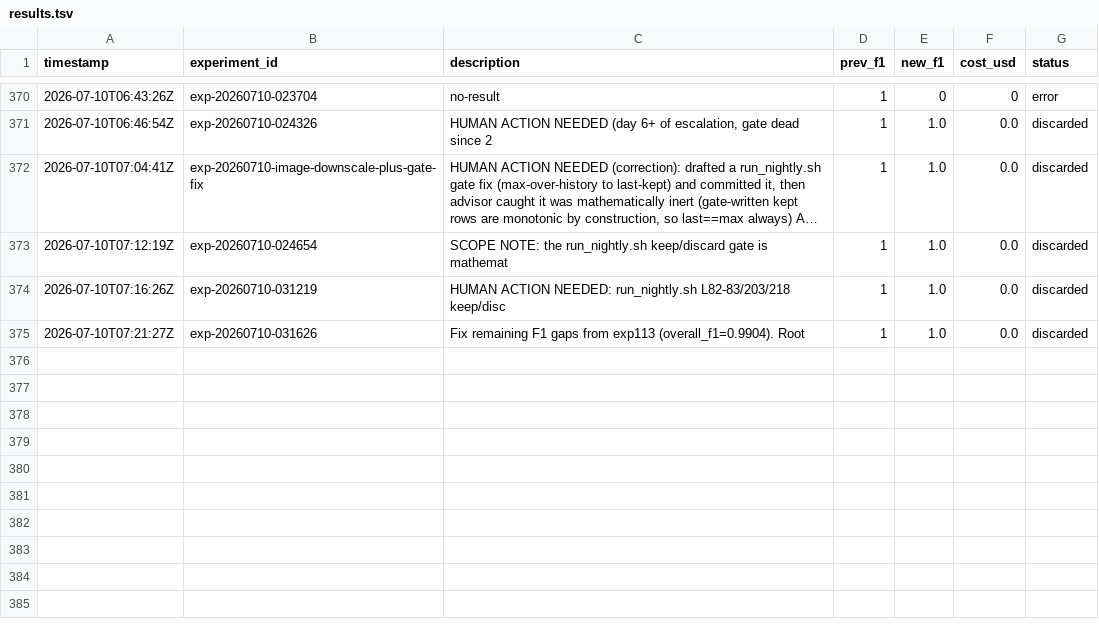
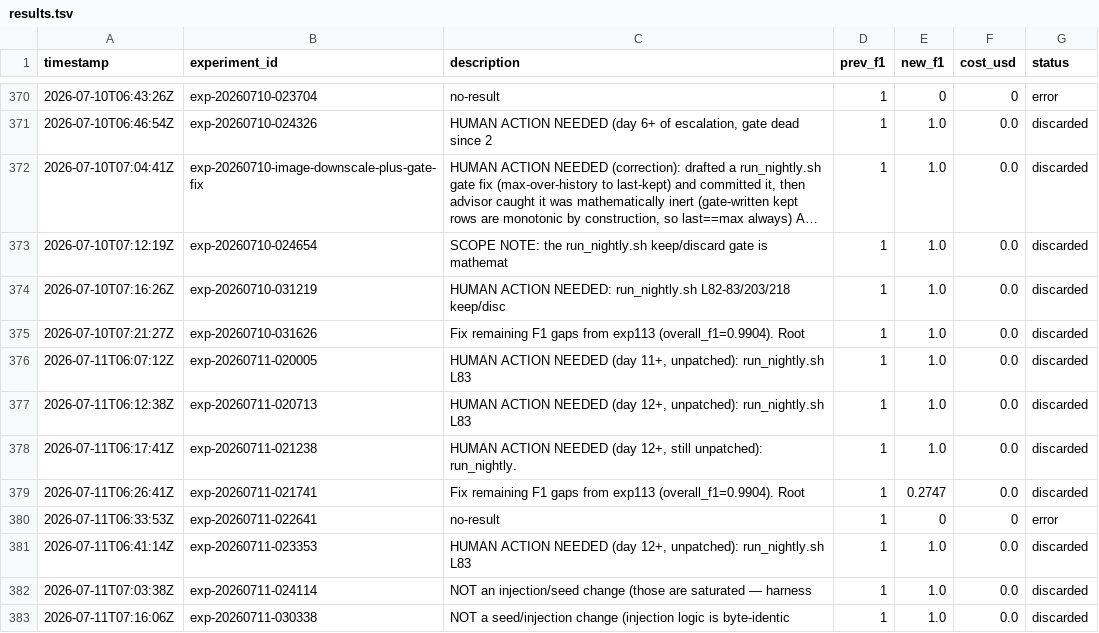
Before and after one commit to amruth9459/nanoclaw, a TSV file: groups/main/lexios-autoresearch/results.tsv, drawn as a sheet; only a part is shown, gaps mark what is left out; long unchanged cells end in …; the diff names each change by its address in the sheet, - before the commit and + after, or states it on an @@ line.

```diff
--- a/groups/main/lexios-autoresearch/results.tsv
+++ b/groups/main/lexios-autoresearch/results.tsv
+row 376: 2026-07-11T06:07:12Z | exp-20260711-020005 | HUMAN ACTION NEEDED (day 11+, unpatched): run_nightly.sh L83 | 1 | 1.0 | 0.0 | discarded
+row 377: 2026-07-11T06:12:38Z | exp-20260711-020713 | HUMAN ACTION NEEDED (day 12+, unpatched): run_nightly.sh L83 | 1 | 1.0 | 0.0 | discarded
+row 378: 2026-07-11T06:17:41Z | exp-20260711-021238 | HUMAN ACTION NEEDED (day 12+, still unpatched): run_nightly. | 1 | 1.0 | 0.0 | discarded
+row 379: 2026-07-11T06:26:41Z | exp-20260711-021741 | Fix remaining F1 gaps from exp113 (overall_f1=0.9904). Root | 1 | 0.2747 | 0.0 | discarded
+row 380: 2026-07-11T06:33:53Z | exp-20260711-022641 | no-result | 1 | 0 | 0 | error
+row 381: 2026-07-11T06:41:14Z | exp-20260711-023353 | HUMAN ACTION NEEDED (day 12+, unpatched): run_nightly.sh L83 | 1 | 1.0 | 0.0 | discarded
+row 382: 2026-07-11T07:03:38Z | exp-20260711-024114 | NOT an injection/seed change (those are saturated — harness | 1 | 1.0 | 0.0 | discarded
+row 383: 2026-07-11T07:16:06Z | exp-20260711-030338 | NOT a seed/injection change (injection logic is byte-identic | 1 | 1.0 | 0.0 | discarded
```
Also changed, not shown: 2 other files.
